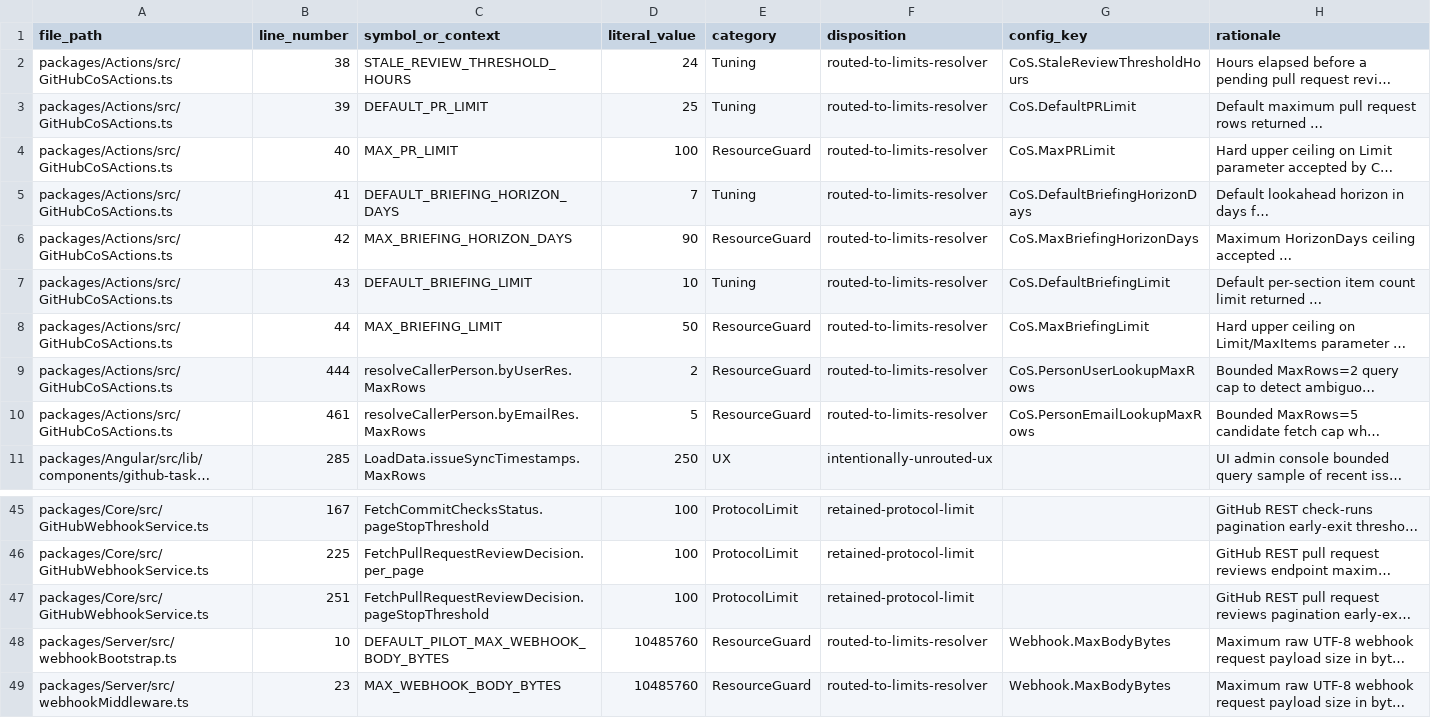
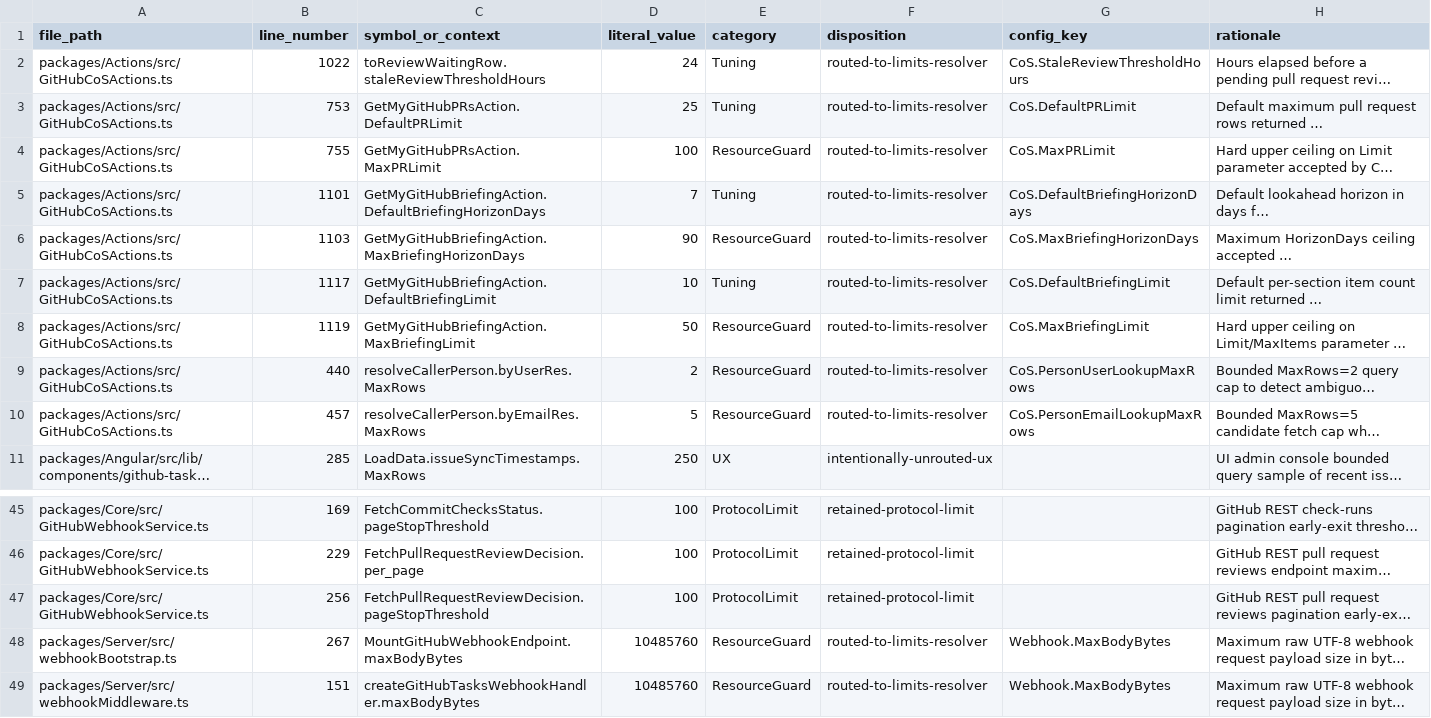
Before and after one commit to MemberJunction/bizapps-tasks-github, a CSV file: reports/limits-sweep-bizapps-tasks-github.csv, drawn as a sheet; only a part is shown, gaps mark what is left out; long unchanged cells end in …; the diff covers the shown part only; the diff names each change by its address in the sheet, - before the commit and + after, or states it on an @@ line.

Commit message:
test(limits): add consumer integration tests, update sweep CSV, restore .gitignore, and update changeset

```diff
--- a/reports/limits-sweep-bizapps-tasks-github.csv
+++ b/reports/limits-sweep-bizapps-tasks-github.csv
-B2 (line_number): 38
+B2 (line_number): 1022
-C2 (symbol_or_context): STALE_REVIEW_THRESHOLD_HOURS
+C2 (symbol_or_context): toReviewWaitingRow.staleReviewThresholdHours
-B3 (line_number): 39
+B3 (line_number): 753
-C3 (symbol_or_context): DEFAULT_PR_LIMIT
+C3 (symbol_or_context): GetMyGitHubPRsAction.DefaultPRLimit
-B4 (line_number): 40
+B4 (line_number): 755
-C4 (symbol_or_context): MAX_PR_LIMIT
+C4 (symbol_or_context): GetMyGitHubPRsAction.MaxPRLimit
-B5 (line_number): 41
+B5 (line_number): 1101
-C5 (symbol_or_context): DEFAULT_BRIEFING_HORIZON_DAYS
+C5 (symbol_or_context): GetMyGitHubBriefingAction.DefaultBriefingHorizonDays
-B6 (line_number): 42
+B6 (line_number): 1103
-C6 (symbol_or_context): MAX_BRIEFING_HORIZON_DAYS
+C6 (symbol_or_context): GetMyGitHubBriefingAction.MaxBriefingHorizonDays
-B7 (line_number): 43
+B7 (line_number): 1117
-C7 (symbol_or_context): DEFAULT_BRIEFING_LIMIT
+C7 (symbol_or_context): GetMyGitHubBriefingAction.DefaultBriefingLimit
-B8 (line_number): 44
+B8 (line_number): 1119
-C8 (symbol_or_context): MAX_BRIEFING_LIMIT
+C8 (symbol_or_context): GetMyGitHubBriefingAction.MaxBriefingLimit
-B9 (line_number): 444
+B9 (line_number): 440
-B10 (line_number): 461
+B10 (line_number): 457
-B45 (line_number): 167
+B45 (line_number): 169
-B46 (line_number): 225
+B46 (line_number): 229
-B47 (line_number): 251
+B47 (line_number): 256
-B48 (line_number): 10
+B48 (line_number): 267
-C48 (symbol_or_context): DEFAULT_PILOT_MAX_WEBHOOK_BODY_BYTES
+C48 (symbol_or_context): MountGitHubWebhookEndpoint.maxBodyBytes
-B49 (line_number): 23
+B49 (line_number): 151
-C49 (symbol_or_context): MAX_WEBHOOK_BODY_BYTES
+C49 (symbol_or_context): createGitHubTasksWebhookHandler.maxBodyBytes
```
Also changed, not shown: 32 edited cells elsewhere in this file, 4 other files.
